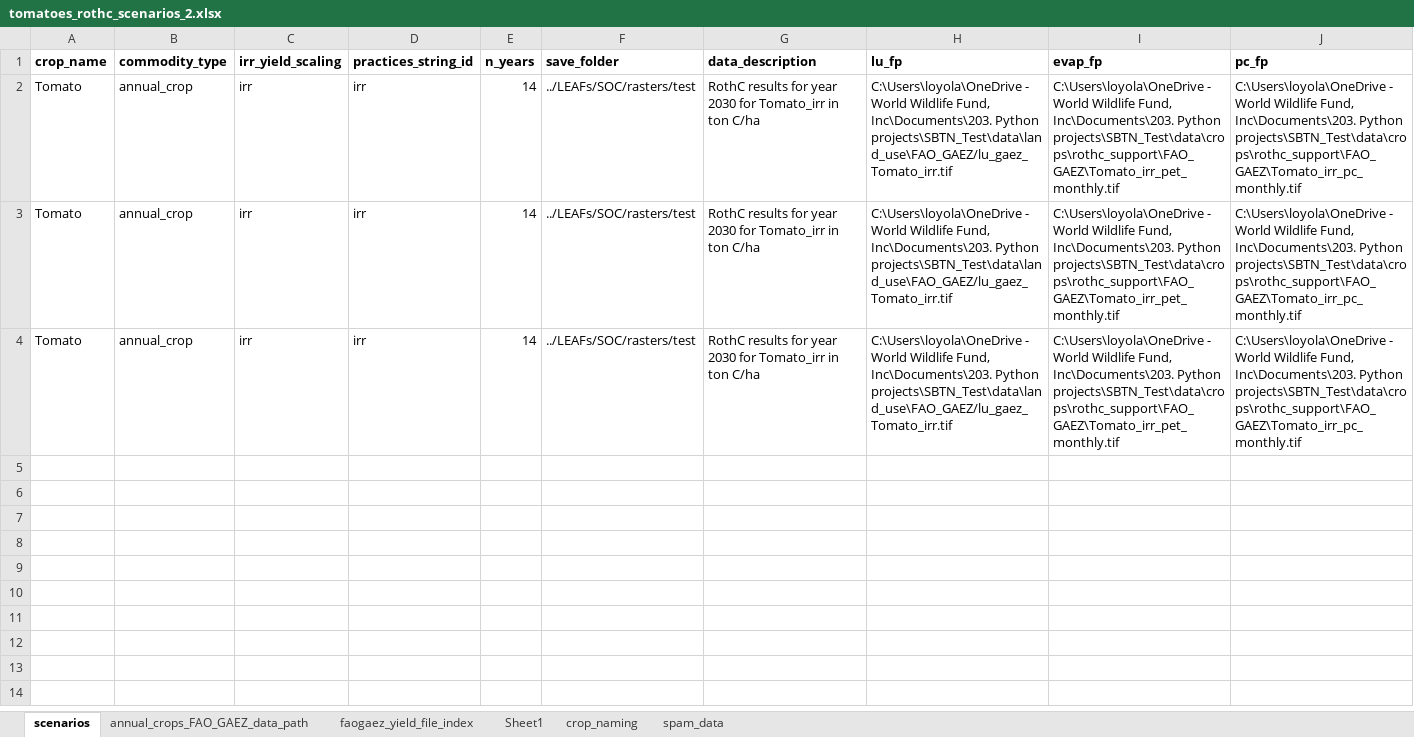
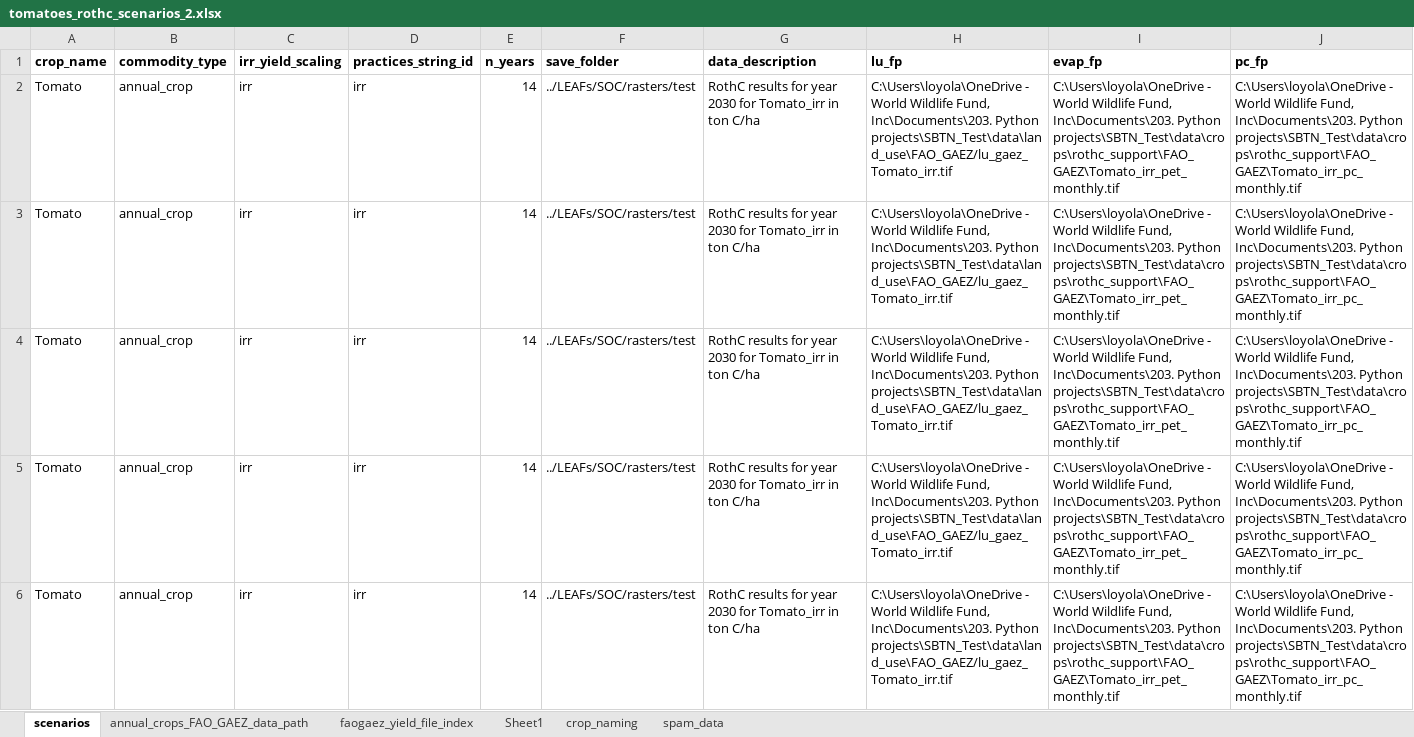
Before and after one commit to cloyolaangosto/SBTN_Test, an Excel workbook: data/crops/rothc_support/tomatoes_rothc_scenarios_2.xlsx, sheet scenarios, drawn as a sheet; only a part is shown; values as stored, in another font and other column widths than the file's, no borders; rows hold the shown columns only; the diff names each change by its address in the sheet, - before the commit and + after, or states it on an @@ line.

```diff
--- a/data/crops/rothc_support/tomatoes_rothc_scenarios_2.xlsx (sheet scenarios)
+++ b/data/crops/rothc_support/tomatoes_rothc_scenarios_2.xlsx (sheet scenarios)
+row 5: Tomato | annual_crop | irr | irr | 14 | ../LEAFs/SOC/rasters/test | RothC results for year 2030 for Tomato_irr in ton C/ha | C:\Users\loyola\OneDrive - World Wildlife Fund, Inc\Documents\203. Python projects\SBTN_Test\data\land_use\FAO_GAEZ/lu_gaez_Tomato_irr.tif | C:\Users\loyola\OneDrive - World Wildlife Fund, Inc\Documents\203. Python projects\SBTN_Test\data\crops\rothc_support\FAO_GAEZ\Tomato_irr_pet_monthly.tif | C:\Users\loyola\OneDrive - World Wildlife Fund, Inc\Documents\203. Python projects\SBTN_Test\data\crops\rothc_support\FAO_GAEZ\Tomato_irr_pc_monthly.tif
+row 6: Tomato | annual_crop | irr | irr | 14 | ../LEAFs/SOC/rasters/test | RothC results for year 2030 for Tomato_irr in ton C/ha | C:\Users\loyola\OneDrive - World Wildlife Fund, Inc\Documents\203. Python projects\SBTN_Test\data\land_use\FAO_GAEZ/lu_gaez_Tomato_irr.tif | C:\Users\loyola\OneDrive - World Wildlife Fund, Inc\Documents\203. Python projects\SBTN_Test\data\crops\rothc_support\FAO_GAEZ\Tomato_irr_pet_monthly.tif | C:\Users\loyola\OneDrive - World Wildlife Fund, Inc\Documents\203. Python projects\SBTN_Test\data\crops\rothc_support\FAO_GAEZ\Tomato_irr_pc_monthly.tif
```
Also changed, not shown: data/crops/rothc_support/annual_crops_rothc_scenarios_rainfed_FAOGAEZ.xlsx, 1 other file.
